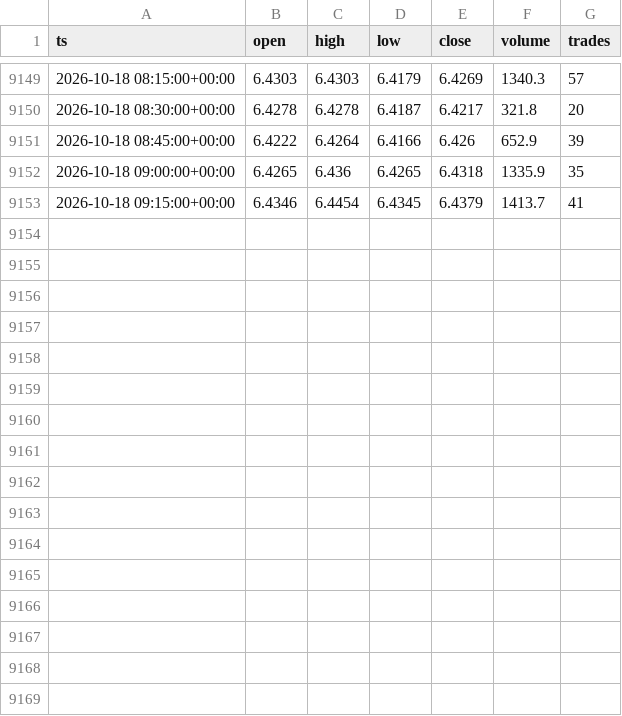
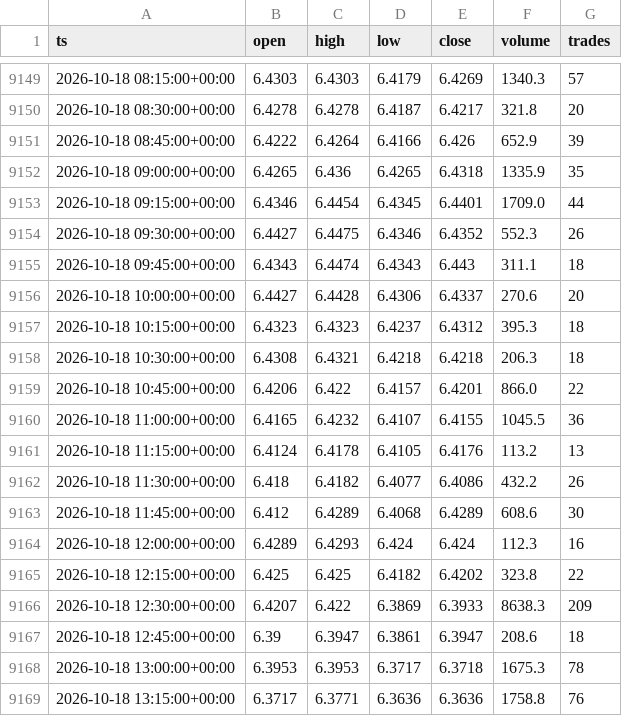
Before and after one commit to marsierz-ui/CXMT_data, a CSV file: out/xyz_CXMT_15m_master.csv, drawn as a sheet; only a part is shown, gaps mark what is left out.

```diff
--- a/out/xyz_CXMT_15m_master.csv
+++ b/out/xyz_CXMT_15m_master.csv
@@ -9152,2 +9152,18 @@ ts,open,high,low,close,volume,trades
 2026-10-18 09:00:00+00:00,6.4265,6.436,6.4265,6.4318,1335.9,35
-2026-10-18 09:15:00+00:00,6.4346,6.4454,6.4345,6.4379,1413.7,41
+2026-10-18 09:15:00+00:00,6.4346,6.4454,6.4345,6.4401,1709.0,44
+2026-10-18 09:30:00+00:00,6.4427,6.4475,6.4346,6.4352,552.3,26
+2026-10-18 09:45:00+00:00,6.4343,6.4474,6.4343,6.443,311.1,18
+2026-10-18 10:00:00+00:00,6.4427,6.4428,6.4306,6.4337,270.6,20
+2026-10-18 10:15:00+00:00,6.4323,6.4323,6.4237,6.4312,395.3,18
+2026-10-18 10:30:00+00:00,6.4308,6.4321,6.4218,6.4218,206.3,18
+2026-10-18 10:45:00+00:00,6.4206,6.422,6.4157,6.4201,866.0,22
+2026-10-18 11:00:00+00:00,6.4165,6.4232,6.4107,6.4155,1045.5,36
+2026-10-18 11:15:00+00:00,6.4124,6.4178,6.4105,6.4176,113.2,13
+2026-10-18 11:30:00+00:00,6.418,6.4182,6.4077,6.4086,432.2,26
+2026-10-18 11:45:00+00:00,6.412,6.4289,6.4068,6.4289,608.6,30
+2026-10-18 12:00:00+00:00,6.4289,6.4293,6.424,6.424,112.3,16
+2026-10-18 12:15:00+00:00,6.425,6.425,6.4182,6.4202,323.8,22
+2026-10-18 12:30:00+00:00,6.4207,6.422,6.3869,6.3933,8638.3,209
+2026-10-18 12:45:00+00:00,6.39,6.3947,6.3861,6.3947,208.6,18
+2026-10-18 13:00:00+00:00,6.3953,6.3953,6.3717,6.3718,1675.3,78
+2026-10-18 13:15:00+00:00,6.3717,6.3771,6.3636,6.3636,1758.8,76
```
Also changed, not shown: out/xyz_CXMT_1d_master.csv, out/xyz_CXMT_1h_master.csv, 3 other files.
